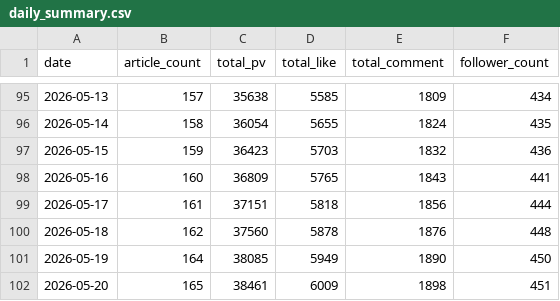
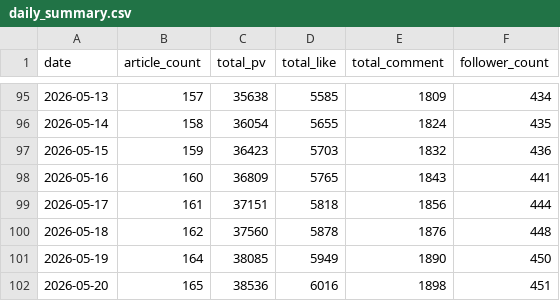
Before and after one commit to hasyamo/note-stats-tracker, a CSV file: data/daily_summary.csv, drawn as a sheet; only a part is shown, gaps mark what is left out.

```diff
--- a/data/daily_summary.csv
+++ b/data/daily_summary.csv
@@ -101,2 +101,2 @@ date,article_count,total_pv,total_like,total_comment,follower_count
 2026-05-19,164,38085,5949,1890,450
-2026-05-20,165,38461,6009,1898,451
+2026-05-20,165,38536,6016,1898,451
```
Also changed, not shown: data/likes.csv, 2 other files.
